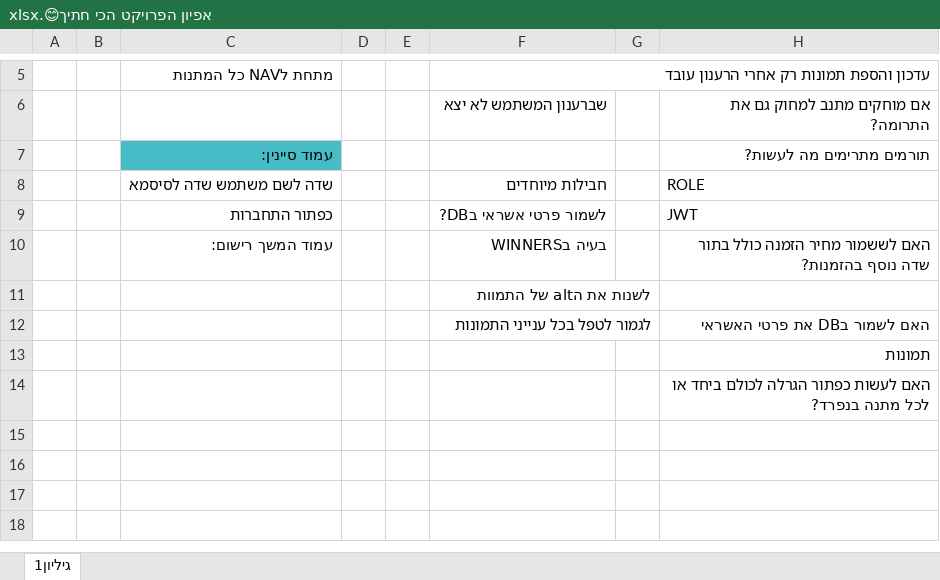
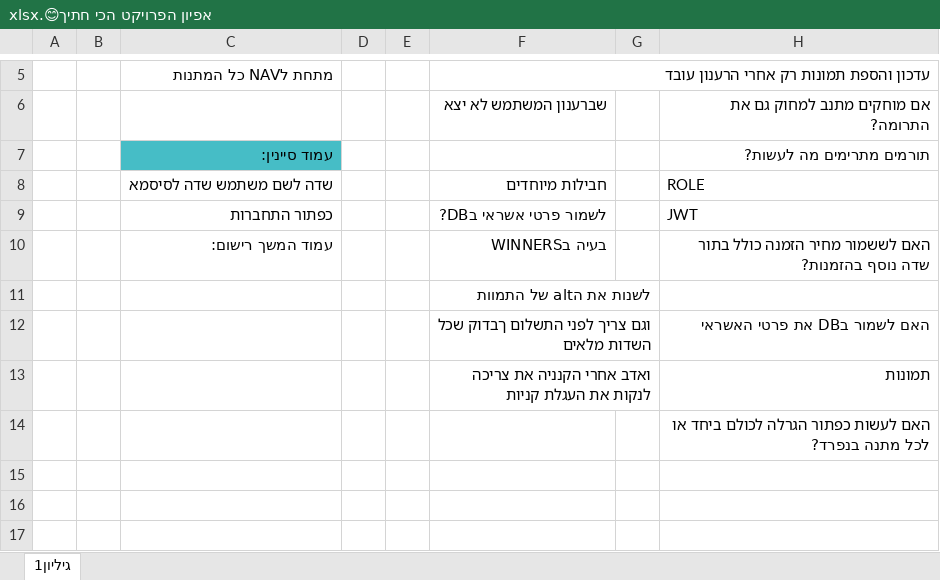
Before and after one commit to AvitalWalden/Final-Project-At-React-Node-MySql, an Excel workbook: אפיון הפרויקט הכי חתיך😊.xlsx, sheet גיליון1, drawn as a sheet; only a part is shown, gaps mark what is left out; the shorter side is filled out with more unchanged rows; values as stored, in another font and other column widths than the file's, no borders; charts and pictures not drawn; the diff names each change by its address in the sheet, - before the commit and + after, or states it on an @@ line.

```diff
--- a/אפיון הפרויקט הכי חתיך😊.xlsx (sheet גיליון1)
+++ b/אפיון הפרויקט הכי חתיך😊.xlsx (sheet גיליון1)
-F12: לגמור לטפל בכל ענייני התמונות
+F12: וגם צריך לפני התשלום ךבדוק שכל השדות מלאים
-F13: (empty)
+F13: ואדב אחרי הקנניה את צריכה לנקות את העגלת קניות
```
Also changed, not shown: 3 other files.
